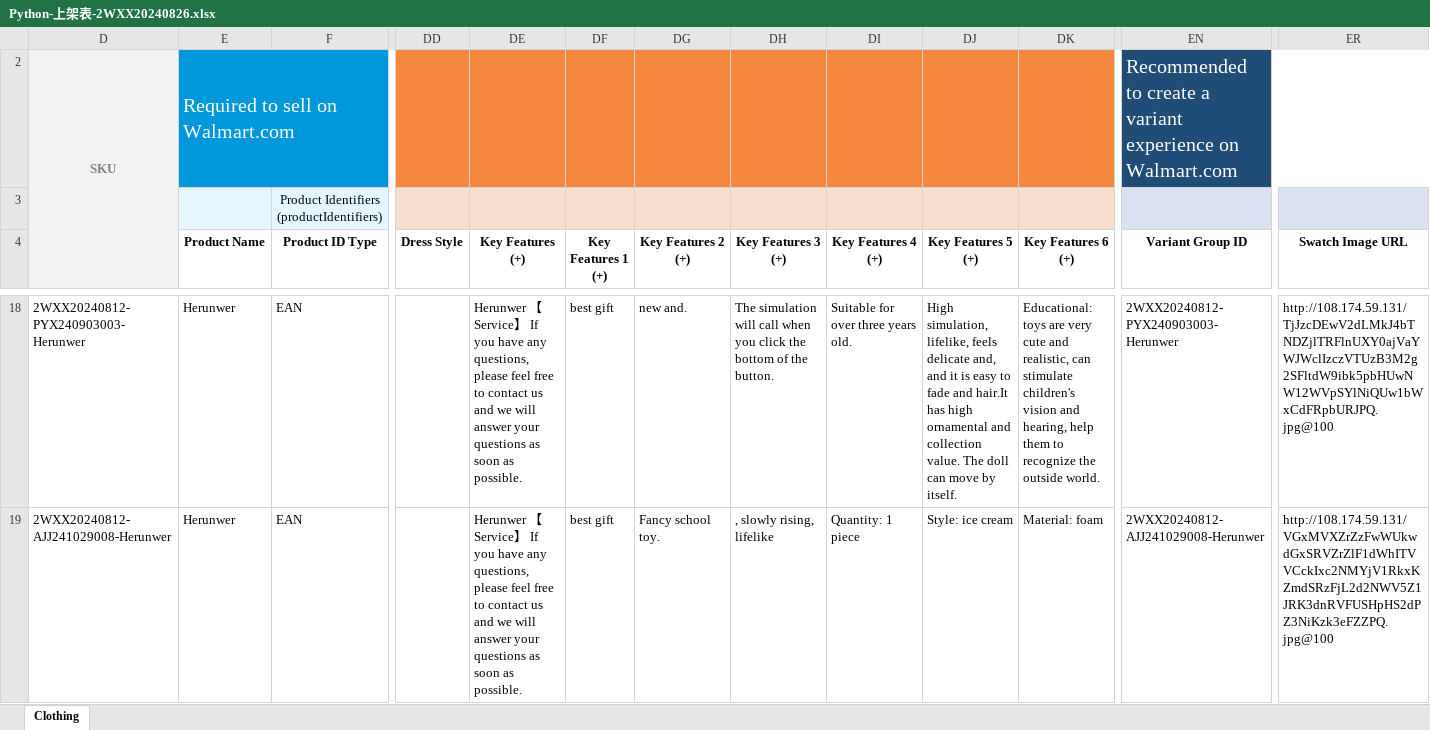
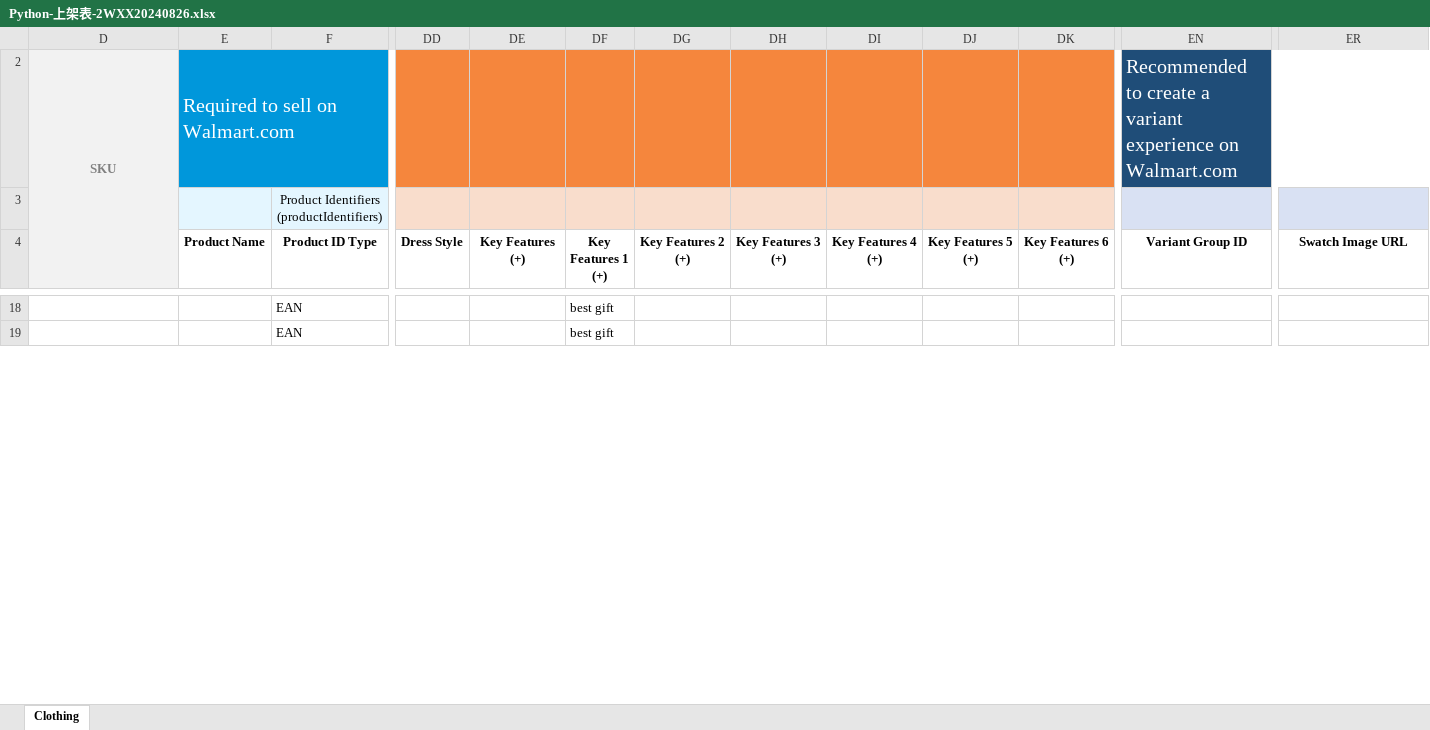
Before and after one commit to AndySmith9/HuiCong, an Excel workbook: pythonProject1/HH_s_template/Python-上架表-2WXX20240826.xlsx, sheet Clothing, drawn as a sheet; only a part is shown, gaps mark what is left out; values as stored, in another font and other column widths than the file's, no borders; conditional formats not drawn; the diff covers the shown part only; the diff names each change by its address in the sheet, - before the commit and + after, or states it on an @@ line.

```diff
--- a/pythonProject1/HH_s_template/Python-上架表-2WXX20240826.xlsx (sheet Clothing)
+++ b/pythonProject1/HH_s_template/Python-上架表-2WXX20240826.xlsx (sheet Clothing)
-D18: 2WXX20240812-PYX240903003-Herunwer
+D18: (empty)
-E18:E19 (Product Name): Herunwer
+E18:E19 (Product Name): (empty)
-DE18:DE19 (Key Features (+)): Herunwer 【Service】 If you have any questions, please feel free to contact us and we will answer your questions as soon as possible.
+DE18:DE19 (Key Features (+)): (empty)
-DG18 (Key Features 2 (+)): new and.
+DG18 (Key Features 2 (+)): (empty)
-DH18 (Key Features 3 (+)): The simulation will call when you click the bottom of the button.
+DH18 (Key Features 3 (+)): (empty)
-DI18 (Key Features 4 (+)): Suitable for over three years old.
+DI18 (Key Features 4 (+)): (empty)
-DJ18 (Key Features 5 (+)): High simulation, lifelike, feels delicate and, and it is easy to fade and hair.It has high ornamental and collection value. The doll can move by itself.
+DJ18 (Key Features 5 (+)): (empty)
-DK18 (Key Features 6 (+)): Educational: toys are very cute and realistic, can stimulate children's vision and hearing, help them to recognize the outside world.
+DK18 (Key Features 6 (+)): (empty)
-EN18 (Variant Group ID): 2WXX20240812-PYX240903003-Herunwer
+EN18 (Variant Group ID): (empty)
-ER18 (Swatch Image URL): http://108.174.59.131/TjJzcDEwV2dLMkJ4bTNDZjlTRFlnUXY0ajVaYWJWclIzczVTUzB3M2g2SFltdW9ibk5pbHUwNW12WVpSYlNiQUw1bWxCdFRpbURJPQ.jpg@100
+ER18 (Swatch Image URL): (empty)
-D19: 2WXX20240812-AJJ241029008-Herunwer
+D19: (empty)
-DG19 (Key Features 2 (+)): Fancy school toy.
+DG19 (Key Features 2 (+)): (empty)
-DH19 (Key Features 3 (+)): , slowly rising, lifelike
+DH19 (Key Features 3 (+)): (empty)
-DI19 (Key Features 4 (+)): Quantity: 1 piece
+DI19 (Key Features 4 (+)): (empty)
-DJ19 (Key Features 5 (+)): Style: ice cream
+DJ19 (Key Features 5 (+)): (empty)
-DK19 (Key Features 6 (+)): Material: foam
+DK19 (Key Features 6 (+)): (empty)
-EN19 (Variant Group ID): 2WXX20240812-AJJ241029008-Herunwer
+EN19 (Variant Group ID): (empty)
-ER19 (Swatch Image URL): http://108.174.59.131/VGxMVXZrZzFwWUkwdGxSRVZrZlF1dWhITVVCckIxc2NMYjV1RkxKZmdSRzFjL2d2NWV5Z1JRK3dnRVFUSHpHS2dPZ3NiKzk3eFZZPQ.jpg@100
+ER19 (Swatch Image URL): (empty)
```
Also changed, not shown: 160 edited cells elsewhere in this sheet, pythonProject1/HH_s_template/Python-草稿-2WXX20240826.xlsx, 11 other files.
